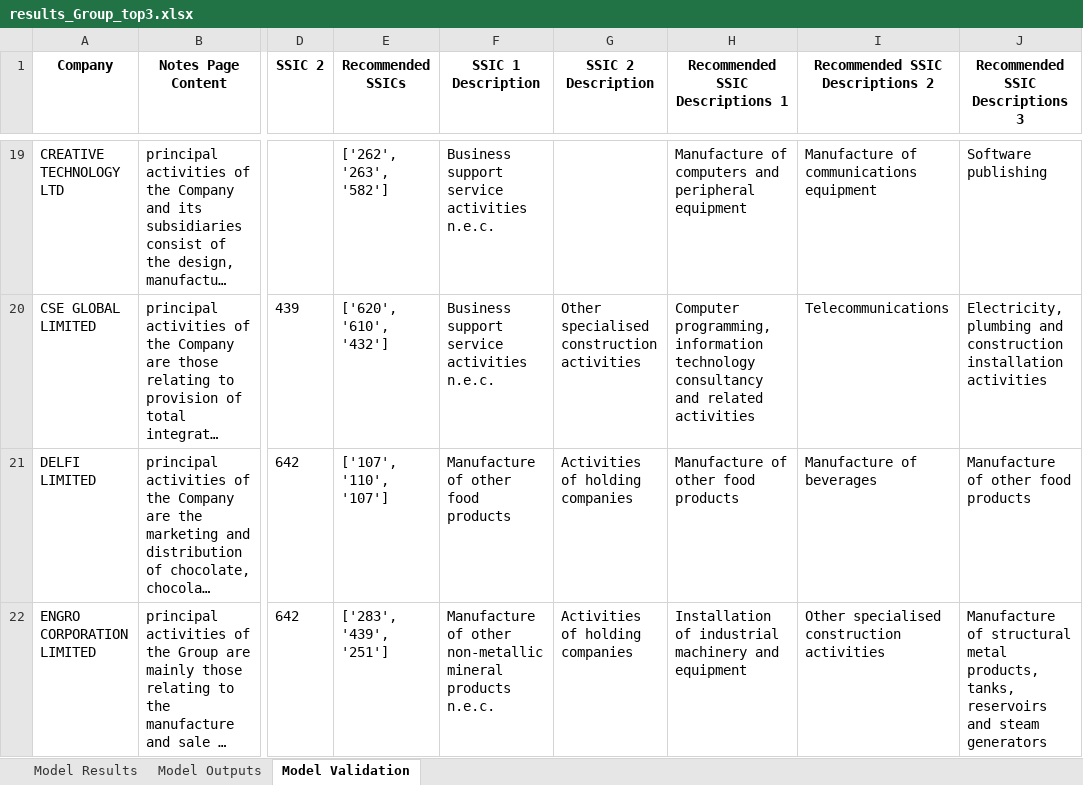
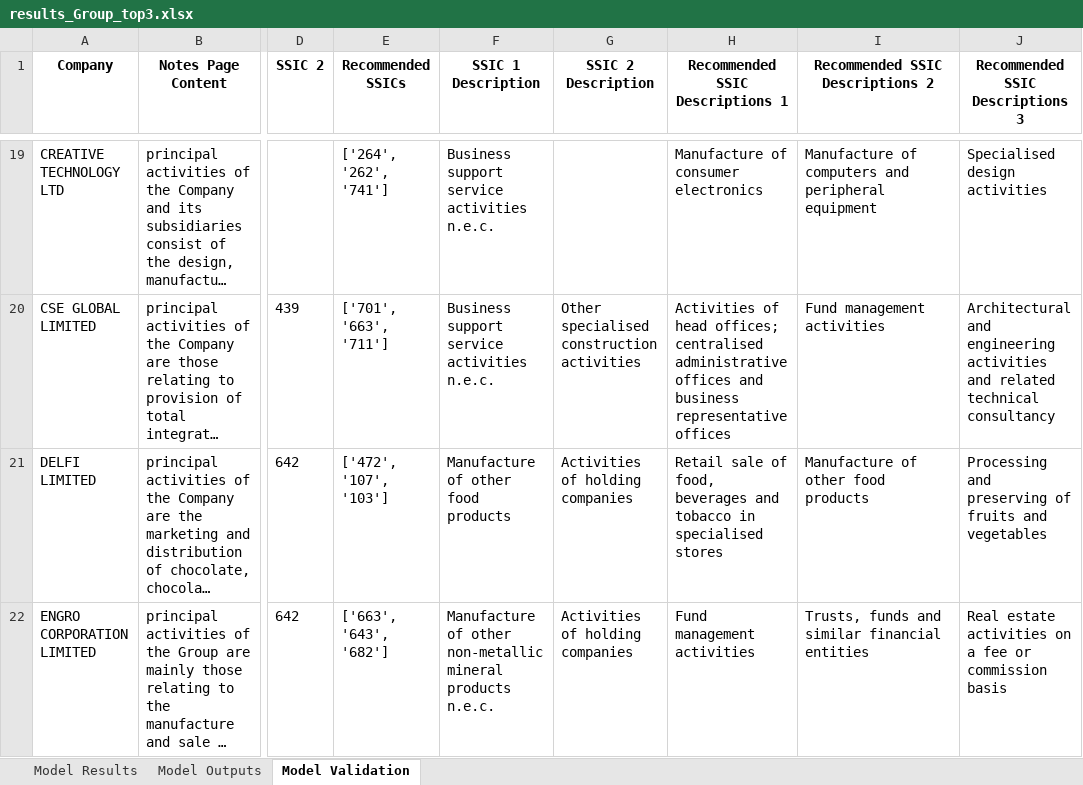
Before and after one commit to Michaelwwk/ssicsync, an Excel workbook: results/results_Group_top3.xlsx, sheet Model Validation, drawn as a sheet; only a part is shown, gaps mark what is left out; long unchanged cells end in …; values as stored, in another font and other column widths than the file's, no borders; the diff covers the shown part only; the diff names each change by its address in the sheet, - before the commit and + after, or states it on an @@ line.

```diff
--- a/results/results_Group_top3.xlsx (sheet Model Validation)
+++ b/results/results_Group_top3.xlsx (sheet Model Validation)
-E19 (Recommended SSICs): ['262', '263', '582']
+E19 (Recommended SSICs): ['264', '262', '741']
-H19 (Recommended SSIC Descriptions 1): Manufacture of computers and peripheral equipment
+H19 (Recommended SSIC Descriptions 1): Manufacture of consumer electronics
-I19 (Recommended SSIC Descriptions 2): Manufacture of communications equipment
+I19 (Recommended SSIC Descriptions 2): Manufacture of computers and peripheral equipment
-J19 (Recommended SSIC Descriptions 3): Software publishing
+J19 (Recommended SSIC Descriptions 3): Specialised design activities
-E20 (Recommended SSICs): ['620', '610', '432']
+E20 (Recommended SSICs): ['701', '663', '711']
-H20 (Recommended SSIC Descriptions 1): Computer programming, information technology consultancy and related activities
+H20 (Recommended SSIC Descriptions 1): Activities of head offices; centralised administrative offices and business representative offices
-I20 (Recommended SSIC Descriptions 2): Telecommunications
+I20 (Recommended SSIC Descriptions 2): Fund management activities
-J20 (Recommended SSIC Descriptions 3): Electricity, plumbing and construction installation activities
+J20 (Recommended SSIC Descriptions 3): Architectural and engineering activities and related technical consultancy
-E21 (Recommended SSICs): ['107', '110', '107']
+E21 (Recommended SSICs): ['472', '107', '103']
-H21 (Recommended SSIC Descriptions 1): Manufacture of other food products
+H21 (Recommended SSIC Descriptions 1): Retail sale of food, beverages and tobacco in specialised stores
-I21 (Recommended SSIC Descriptions 2): Manufacture of beverages
+I21 (Recommended SSIC Descriptions 2): Manufacture of other food products
-J21 (Recommended SSIC Descriptions 3): Manufacture of other food products
+J21 (Recommended SSIC Descriptions 3): Processing and preserving of fruits and vegetables
-E22 (Recommended SSICs): ['283', '439', '251']
+E22 (Recommended SSICs): ['663', '643', '682']
-H22 (Recommended SSIC Descriptions 1): Installation of industrial machinery and equipment
+H22 (Recommended SSIC Descriptions 1): Fund management activities
-I22 (Recommended SSIC Descriptions 2): Other specialised construction activities
+I22 (Recommended SSIC Descriptions 2): Trusts, funds and similar financial entities
-J22 (Recommended SSIC Descriptions 3): Manufacture of structural metal products, tanks, reservoirs and steam generators
+J22 (Recommended SSIC Descriptions 3): Real estate activities on a fee or commission basis
```
Also changed, not shown: 299 edited cells elsewhere in this sheet, sheet Model Outputs, sheet Model Results, 7 other files.
